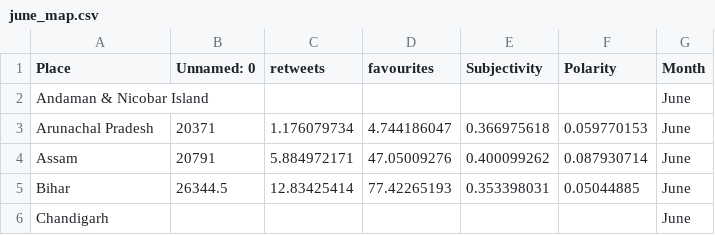
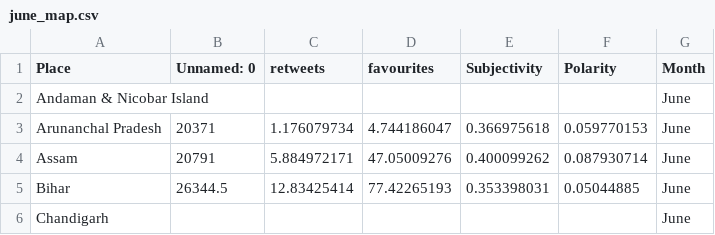
Before and after one commit to TwiggiestOak18/data, a CSV file: june_map.csv, drawn as a sheet; only a part is shown.

Commit message:
Update june_map.csv

```diff
--- a/june_map.csv
+++ b/june_map.csv
@@ -2,3 +2,3 @@ Place,Unnamed: 0,retweets,favourites,Subjectivity,Polarity,Month
 Andaman & Nicobar Island,,,,,,June
-Arunachal Pradesh,20371,1.176079734,4.744186047,0.366975618,0.059770153,June
+Arunanchal Pradesh,20371,1.176079734,4.744186047,0.366975618,0.059770153,June
 Assam,20791,5.884972171,47.05009276,0.400099262,0.087930714,June
```
